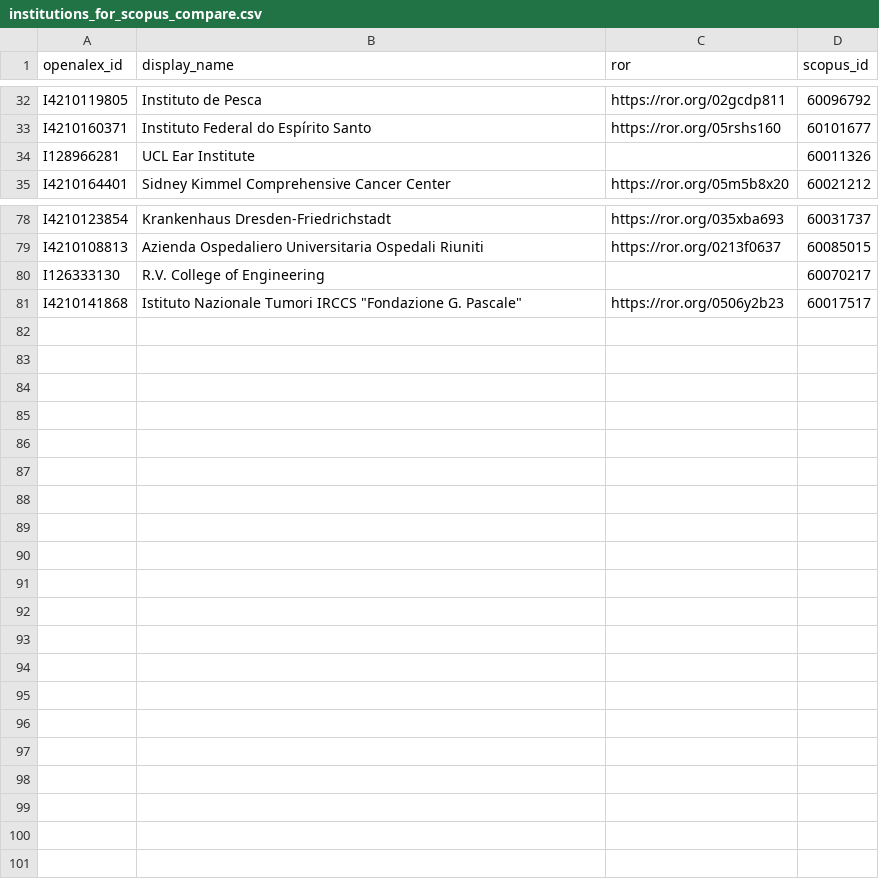
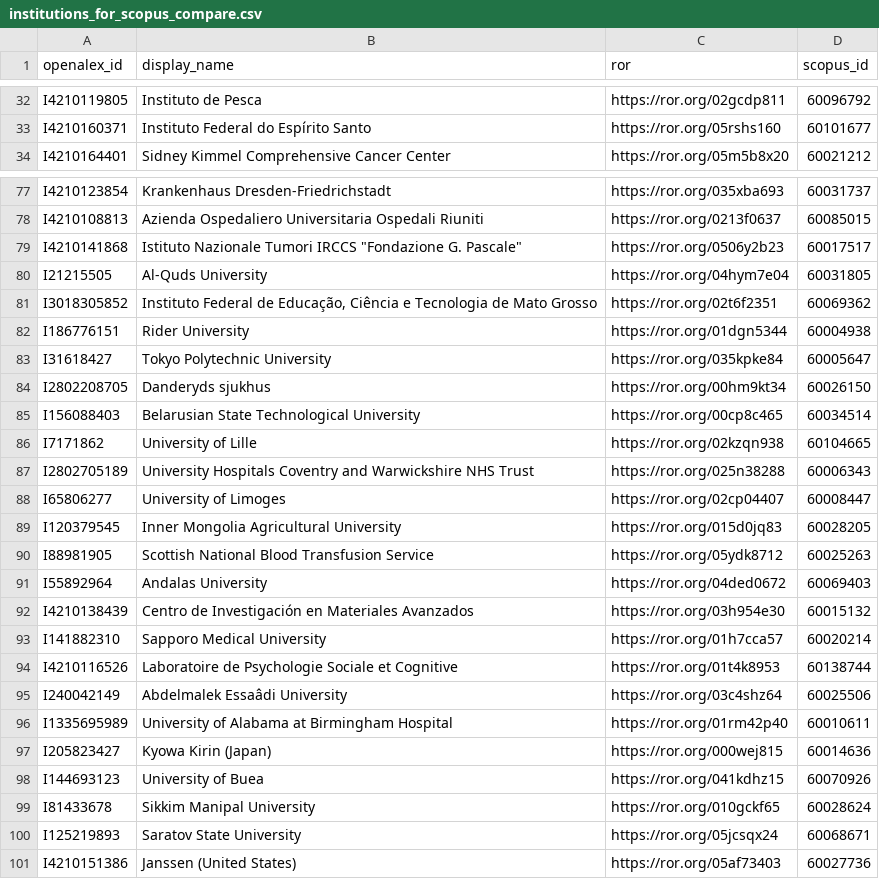
Before and after one commit to ourresearch/openalex-elasticsearch, a CSV file: institutions_for_scopus_compare.csv, drawn as a sheet; only a part is shown, gaps mark what is left out.

Commit message:
add more institutions for benchmark sample

```diff
--- a/institutions_for_scopus_compare.csv
+++ b/institutions_for_scopus_compare.csv
@@ -33,3 +33,2 @@ I4210119805,Instituto de Pesca,https://ror.org/02gcdp811,60096792
 I4210160371,Instituto Federal do Espírito Santo,https://ror.org/05rshs160,60101677
-I128966281,UCL Ear Institute,,60011326
 I4210164401,Sidney Kimmel Comprehensive Cancer Center,https://ror.org/05m5b8x20,60021212
@@ -79,3 +78,24 @@ I4210123854,Krankenhaus Dresden-Friedrichstadt,https://ror.org/035xba693,6003173
 I4210108813,Azienda Ospedaliero Universitaria Ospedali Riuniti,https://ror.org/0213f0637,60085015
-I126333130,R.V. College of Engineering,,60070217
 I4210141868,"Istituto Nazionale Tumori IRCCS ""Fondazione G. Pascale""",https://ror.org/0506y2b23,60017517
+I21215505,Al-Quds University,https://ror.org/04hym7e04,60031805
+I3018305852,"Instituto Federal de Educação, Ciência e Tecnologia de Mato Grosso",https://ror.org/02t6f2351,60069362
+I186776151,Rider University,https://ror.org/01dgn5344,60004938
+I31618427,Tokyo Polytechnic University,https://ror.org/035kpke84,60005647
+I2802208705,Danderyds sjukhus,https://ror.org/00hm9kt34,60026150
+I156088403,Belarusian State Technological University,https://ror.org/00cp8c465,60034514
+I7171862,University of Lille,https://ror.org/02kzqn938,60104665
+I2802705189,University Hospitals Coventry and Warwickshire NHS Trust,https://ror.org/025n38288,60006343
+I65806277,University of Limoges,https://ror.org/02cp04407,60008447
+I120379545,Inner Mongolia Agricultural University,https://ror.org/015d0jq83,60028205
+I88981905,Scottish National Blood Transfusion Service,https://ror.org/05ydk8712,60025263
+I55892964,Andalas University,https://ror.org/04ded0672,60069403
+I4210138439,Centro de Investigación en Materiales Avanzados,https://ror.org/03h954e30,60015132
+I141882310,Sapporo Medical University,https://ror.org/01h7cca57,60020214
+I4210116526,Laboratoire de Psychologie Sociale et Cognitive,https://ror.org/01t4k8953,60138744
+I240042149,Abdelmalek Essaâdi University,https://ror.org/03c4shz64,60025506
+I1335695989,University of Alabama at Birmingham Hospital,https://ror.org/01rm42p40,60010611
+I205823427,Kyowa Kirin (Japan),https://ror.org/000wej815,60014636
+I144693123,University of Buea,https://ror.org/041kdhz15,60070926
+I81433678,Sikkim Manipal University,https://ror.org/010gckf65,60028624
+I125219893,Saratov State University,https://ror.org/05jcsqx24,60068671
+I4210151386,Janssen (United States),https://ror.org/05af73403,60027736
```
